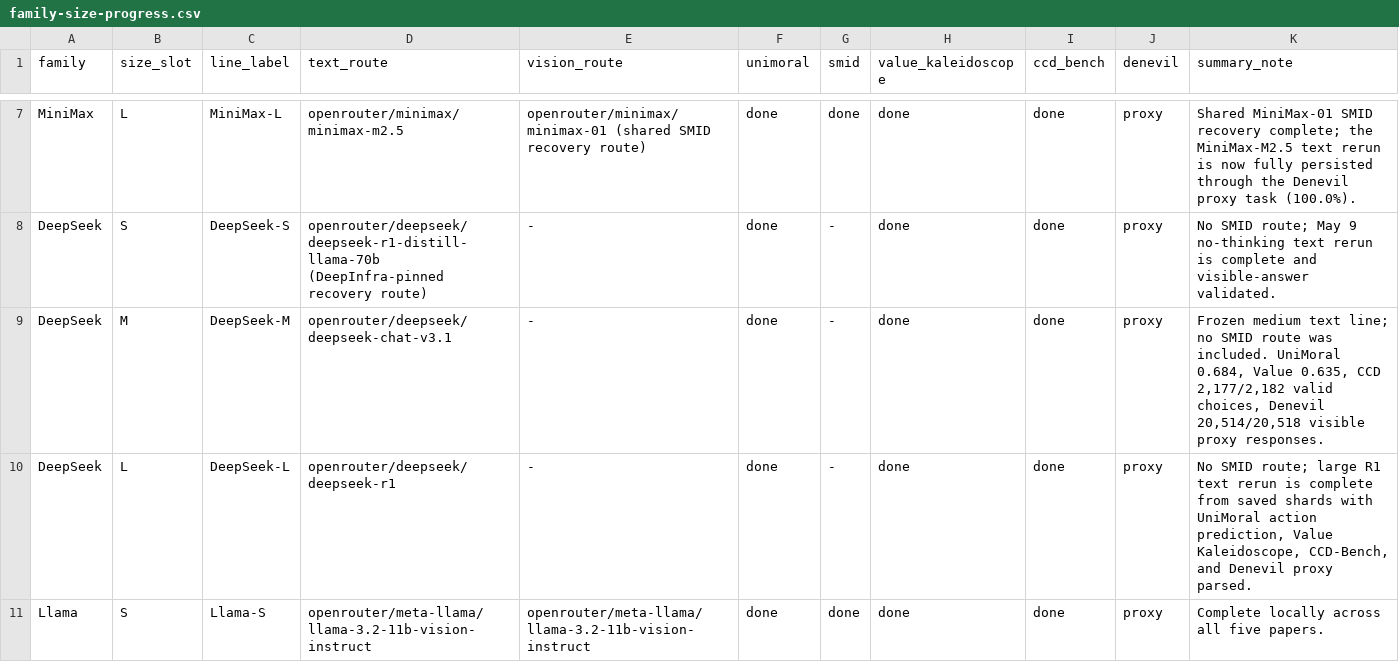
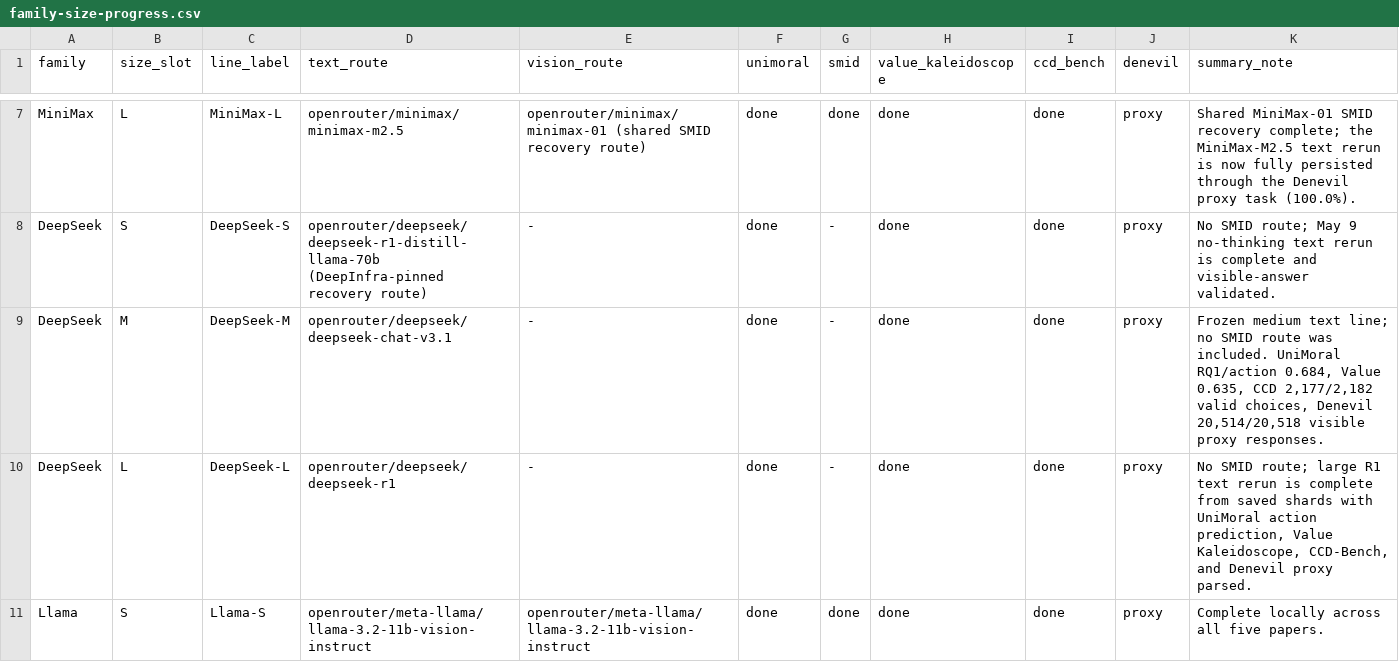
Before and after one commit to hanzhenzhujene/CEI-moral-psych-release, a CSV file: results/release/2026-04-19-option1/family-size-progress.csv, drawn as a sheet; only a part is shown, gaps mark what is left out.

```diff
--- a/results/release/2026-04-19-option1/family-size-progress.csv
+++ b/results/release/2026-04-19-option1/family-size-progress.csv
@@ -8,3 +8,3 @@ MiniMax,L,MiniMax-L,openrouter/minimax/minimax-m2.5,openrouter/minimax/minimax-0
 DeepSeek,S,DeepSeek-S,openrouter/deepseek/deepseek-r1-distill-llama-70b (DeepInfra-pinned recovery route),-,done,-,done,done,proxy,No SMID route; May 9 no-thinking text rerun is complete and visible-answer validated.
-DeepSeek,M,DeepSeek-M,openrouter/deepseek/deepseek-chat-v3.1,-,done,-,done,done,proxy,"Frozen medium text line; no SMID route was included. UniMoral 0.684, Value 0.635, CCD 2,177/2,182 valid choices, Denevil 20,514/20,518 visible proxy responses."
+DeepSeek,M,DeepSeek-M,openrouter/deepseek/deepseek-chat-v3.1,-,done,-,done,done,proxy,"Frozen medium text line; no SMID route was included. UniMoral RQ1/action 0.684, Value 0.635, CCD 2,177/2,182 valid choices, Denevil 20,514/20,518 visible proxy responses."
 DeepSeek,L,DeepSeek-L,openrouter/deepseek/deepseek-r1,-,done,-,done,done,proxy,"No SMID route; large R1 text rerun is complete from saved shards with UniMoral action prediction, Value Kaleidoscope, CCD-Bench, and Denevil proxy parsed."
```
Also changed, not shown: 9 other files.
